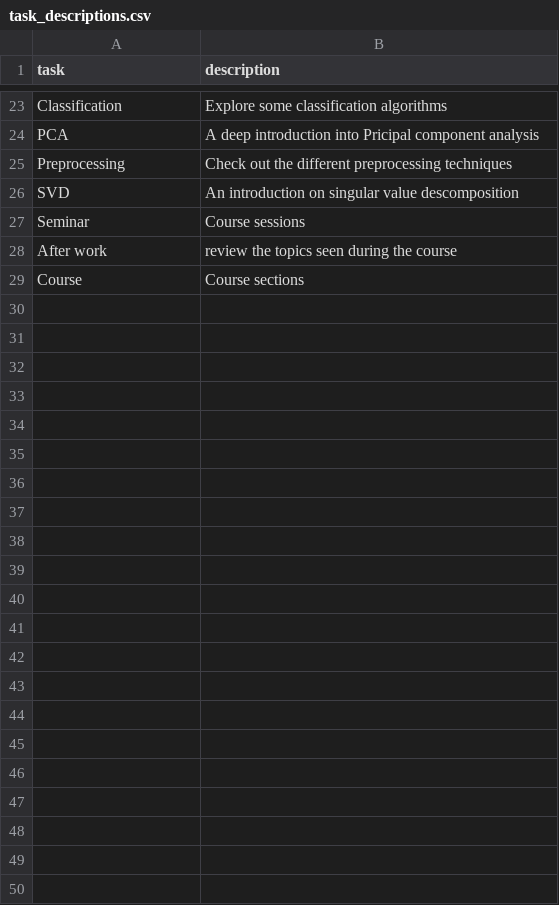
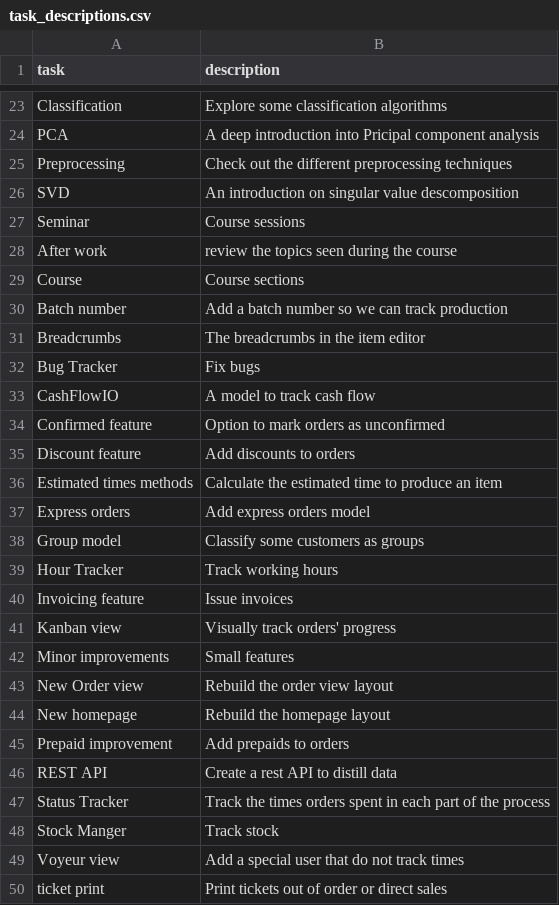
Before and after one commit to nablabits/summaries, a CSV file: 2019/task_descriptions.csv, drawn as a sheet; only a part is shown, gaps mark what is left out.

```diff
--- a/2019/task_descriptions.csv
+++ b/2019/task_descriptions.csv
@@ -29 +29,22 @@ After work,review the topics seen during the course
 Course,Course sections
+Batch number,Add a batch number so we can track production
+Breadcrumbs,The breadcrumbs in the item editor
+Bug Tracker,Fix bugs
+CashFlowIO,A model to track cash flow
+Confirmed feature,Option to mark orders as unconfirmed
+Discount feature,Add discounts to orders
+Estimated times methods,Calculate the estimated time to produce an item
+Express orders,Add express orders model
+Group model,Classify some customers as groups
+Hour Tracker,Track working hours
+Invoicing feature,Issue invoices
+Kanban view,Visually track orders' progress
+Minor improvements,Small features
+New Order view,Rebuild the order view layout
+New homepage,Rebuild the homepage layout
+Prepaid improvement,Add prepaids to orders
+REST API,Create a rest API to distill data
+Status Tracker,Track the times orders spent in each part of the process
+Stock Manger,Track stock
+Voyeur view,Add a special user that do not track times
+ticket print,Print tickets out of order or direct sales
```
Also changed, not shown: 2 other files.
